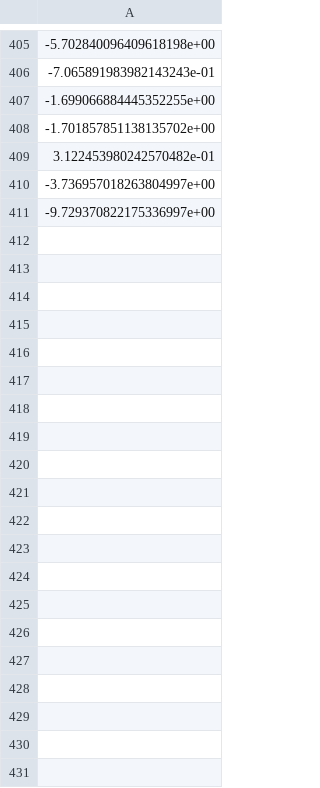
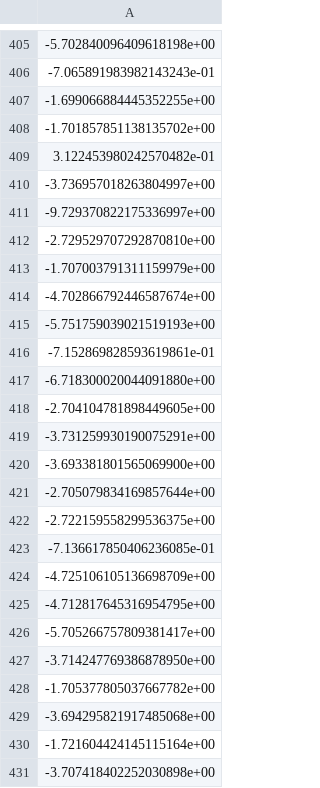
Before and after one commit to H-Y-H-Y-H/Robotic_Research_Test, a CSV file: log19/r_logger.csv, drawn as a sheet; only a part is shown, gaps mark what is left out; the diff covers the shown part only; the diff names each change by its address in the sheet, - before the commit and + after, or states it on an @@ line.

```diff
--- a/log19/r_logger.csv
+++ b/log19/r_logger.csv
+row 412: -2.729529707292870810e+00
+row 413: -1.707003791311159979e+00
+row 414: -4.702866792446587674e+00
+row 415: -5.751759039021519193e+00
+row 416: -7.152869828593619861e-01
+row 417: -6.718300020044091880e+00
+row 418: -2.704104781898449605e+00
+row 419: -3.731259930190075291e+00
+row 420: -3.693381801565069900e+00
+row 421: -2.705079834169857644e+00
+row 422: -2.722159558299536375e+00
+row 423: -7.136617850406236085e-01
+row 424: -4.725106105136698709e+00
+row 425: -4.712817645316954795e+00
+row 426: -5.705266757809381417e+00
+row 427: -3.714247769386878950e+00
+row 428: -1.705377805037667782e+00
+row 429: -3.694295821917485068e+00
+row 430: -1.721604424145115164e+00
+row 431: -3.707418402252030898e+00
```
Also changed, not shown: 120 added rows elsewhere in this file, 26 other files.
